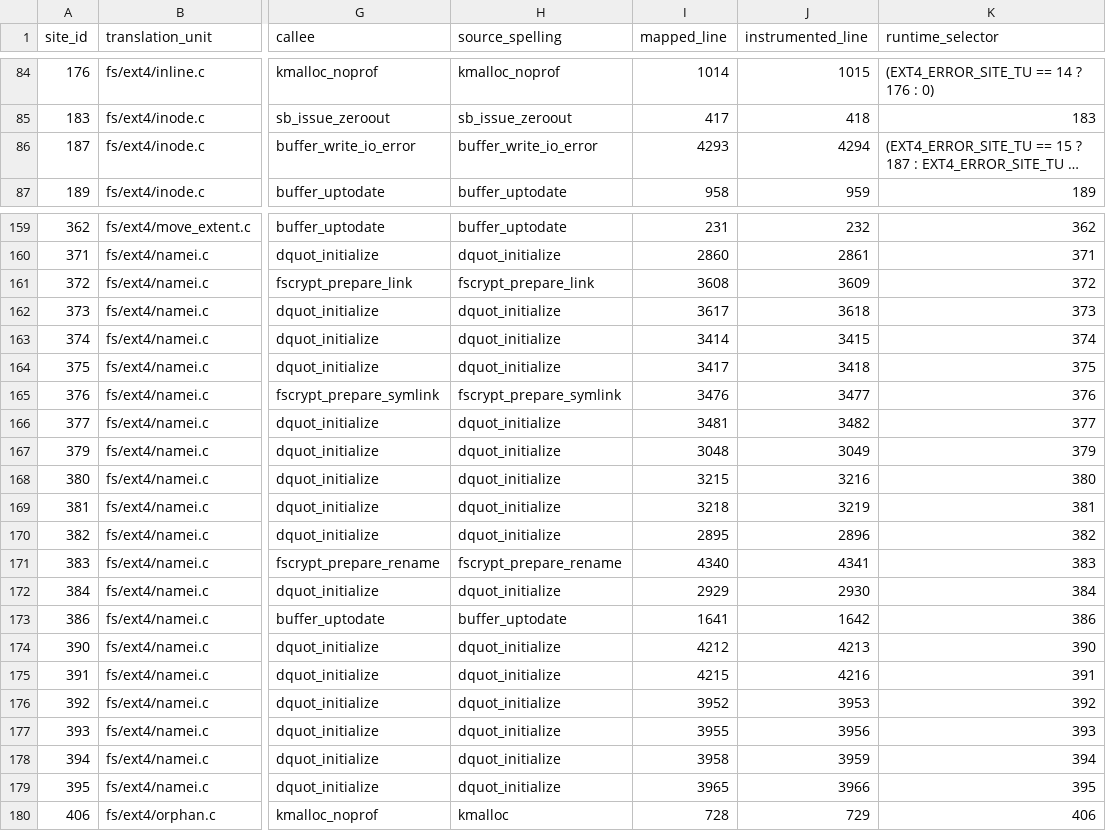
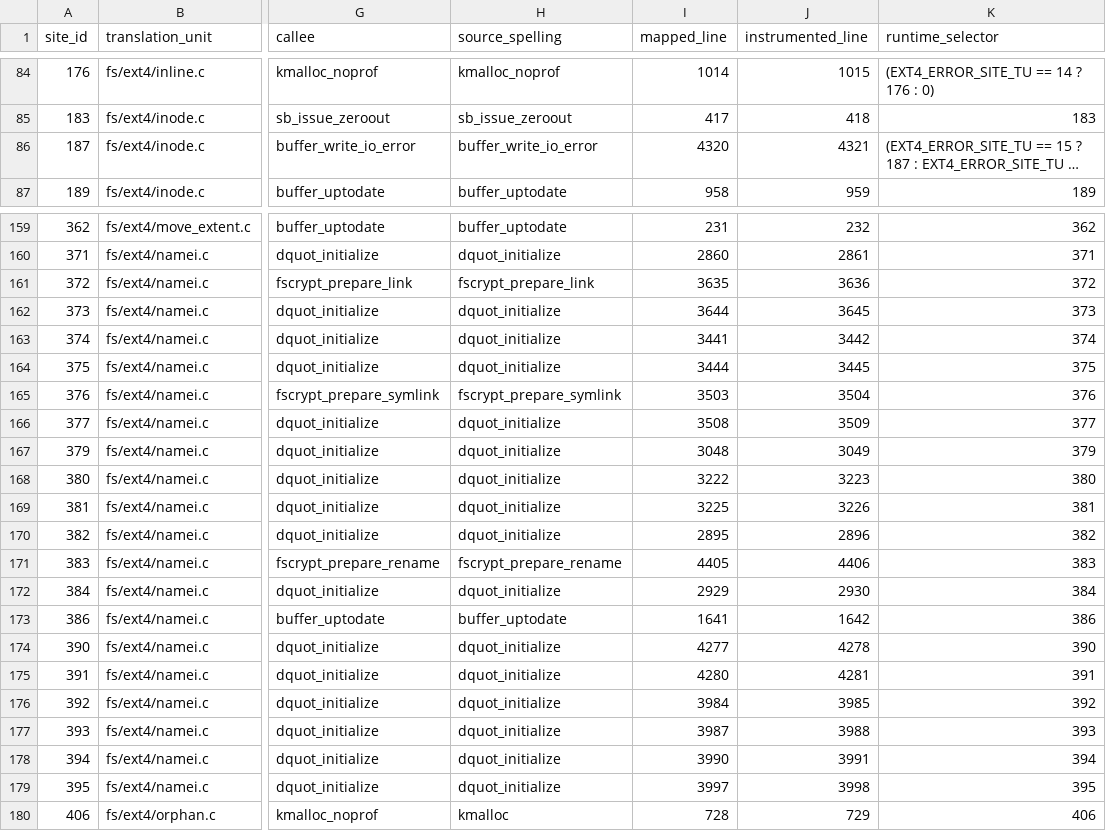
Before and after one commit to yghfs/fuzzing_orcle, a CSV file: experiments/ext4-counter-trace-fault-injection/sites.csv, drawn as a sheet; only a part is shown, gaps mark what is left out; long unchanged cells end in …; the diff covers the shown part only; the diff names each change by its address in the sheet, - before the commit and + after, or states it on an @@ line.

```diff
--- a/experiments/ext4-counter-trace-fault-injection/sites.csv
+++ b/experiments/ext4-counter-trace-fault-injection/sites.csv
-I86 (mapped_line): 4293
+I86 (mapped_line): 4320
-J86 (instrumented_line): 4294
+J86 (instrumented_line): 4321
-I161 (mapped_line): 3608
+I161 (mapped_line): 3635
-J161 (instrumented_line): 3609
+J161 (instrumented_line): 3636
-I162 (mapped_line): 3617
+I162 (mapped_line): 3644
-J162 (instrumented_line): 3618
+J162 (instrumented_line): 3645
-I163 (mapped_line): 3414
+I163 (mapped_line): 3441
-J163 (instrumented_line): 3415
+J163 (instrumented_line): 3442
-I164 (mapped_line): 3417
+I164 (mapped_line): 3444
-J164 (instrumented_line): 3418
+J164 (instrumented_line): 3445
-I165 (mapped_line): 3476
+I165 (mapped_line): 3503
-J165 (instrumented_line): 3477
+J165 (instrumented_line): 3504
-I166 (mapped_line): 3481
+I166 (mapped_line): 3508
-J166 (instrumented_line): 3482
+J166 (instrumented_line): 3509
-I168 (mapped_line): 3215
+I168 (mapped_line): 3222
-J168 (instrumented_line): 3216
+J168 (instrumented_line): 3223
-I169 (mapped_line): 3218
+I169 (mapped_line): 3225
-J169 (instrumented_line): 3219
+J169 (instrumented_line): 3226
-I171 (mapped_line): 4340
+I171 (mapped_line): 4405
-J171 (instrumented_line): 4341
+J171 (instrumented_line): 4406
-I174 (mapped_line): 4212
+I174 (mapped_line): 4277
-J174 (instrumented_line): 4213
+J174 (instrumented_line): 4278
-I175 (mapped_line): 4215
+I175 (mapped_line): 4280
-J175 (instrumented_line): 4216
+J175 (instrumented_line): 4281
-I176 (mapped_line): 3952
+I176 (mapped_line): 3984
-J176 (instrumented_line): 3953
+J176 (instrumented_line): 3985
-I177 (mapped_line): 3955
+I177 (mapped_line): 3987
-J177 (instrumented_line): 3956
+J177 (instrumented_line): 3988
-I178 (mapped_line): 3958
+I178 (mapped_line): 3990
-J178 (instrumented_line): 3959
+J178 (instrumented_line): 3991
-I179 (mapped_line): 3965
+I179 (mapped_line): 3997
-J179 (instrumented_line): 3966
+J179 (instrumented_line): 3998
```
Also changed, not shown: 4 edited cells elsewhere in this file, 12 other files.
